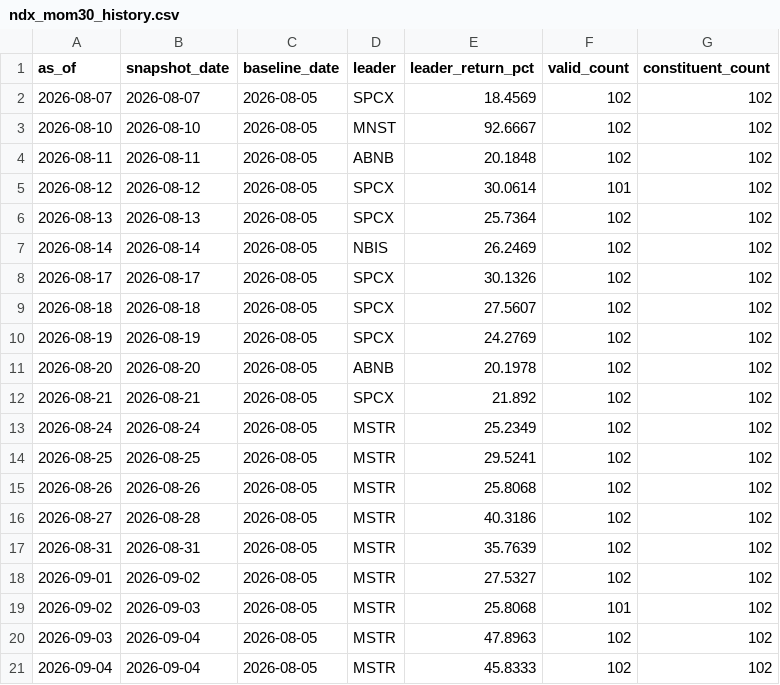
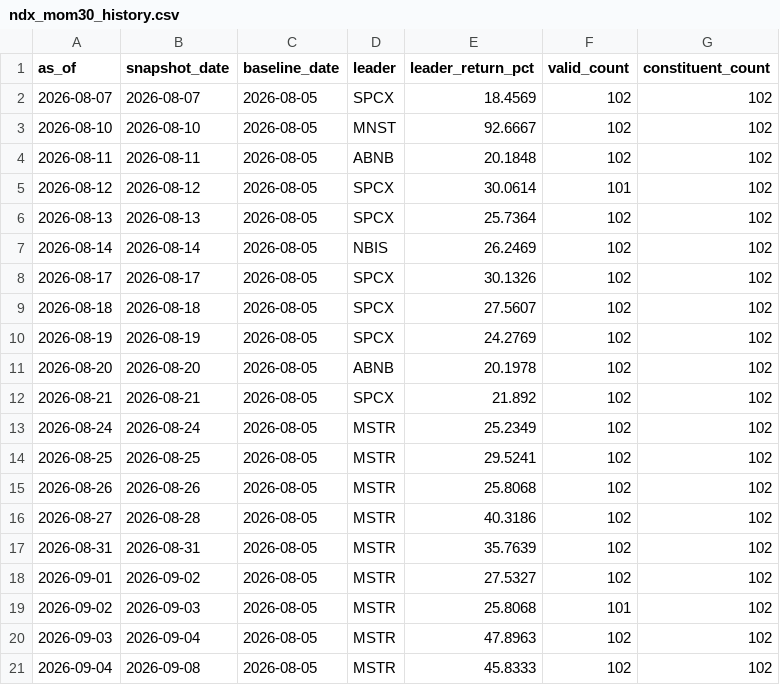
Before and after one commit to lilei785449/ndx-mom30-site, a CSV file: data/ndx_mom30_history.csv, drawn as a sheet.

```diff
--- a/data/ndx_mom30_history.csv
+++ b/data/ndx_mom30_history.csv
@@ -20,2 +20,2 @@ as_of,snapshot_date,baseline_date,leader,leader_return_pct,valid_count,constitue
 2026-09-03,2026-09-04,2026-08-05,MSTR,47.8963,102,102
-2026-09-04,2026-09-04,2026-08-05,MSTR,45.8333,102,102
+2026-09-04,2026-09-08,2026-08-05,MSTR,45.8333,102,102
```
Also changed, not shown: 2 other files.
